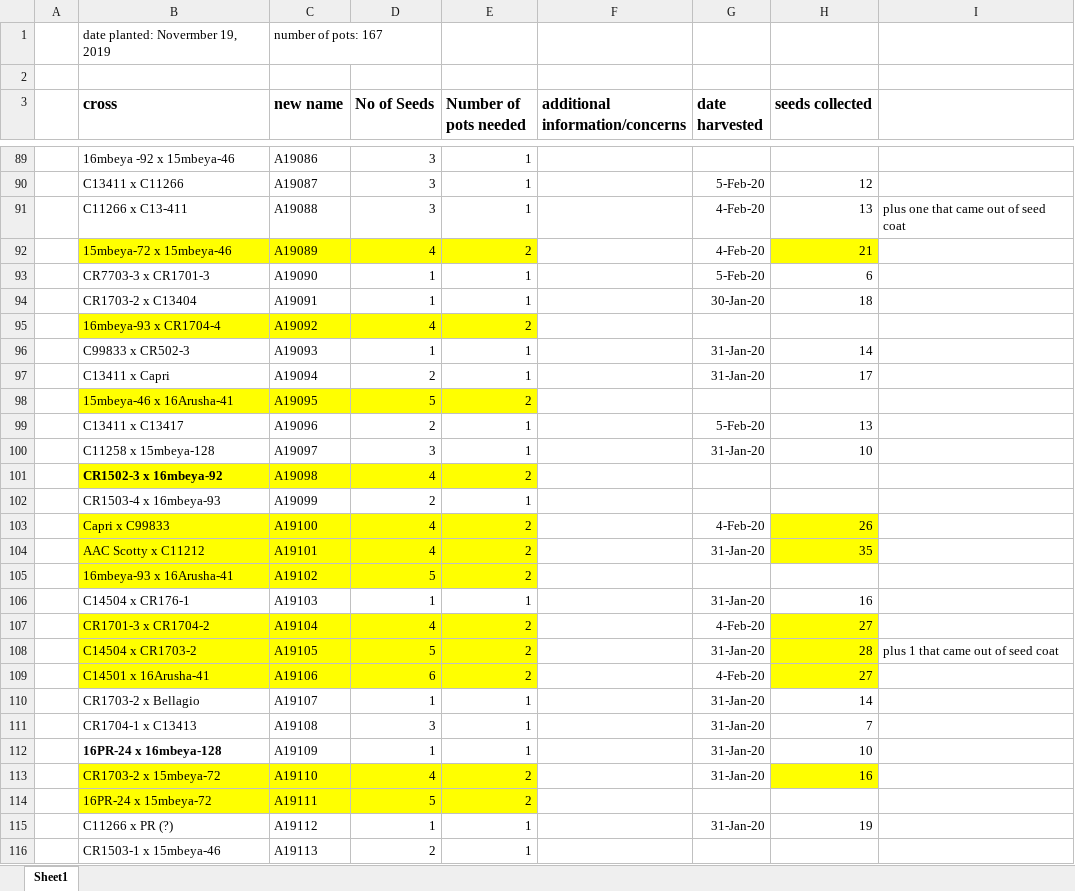
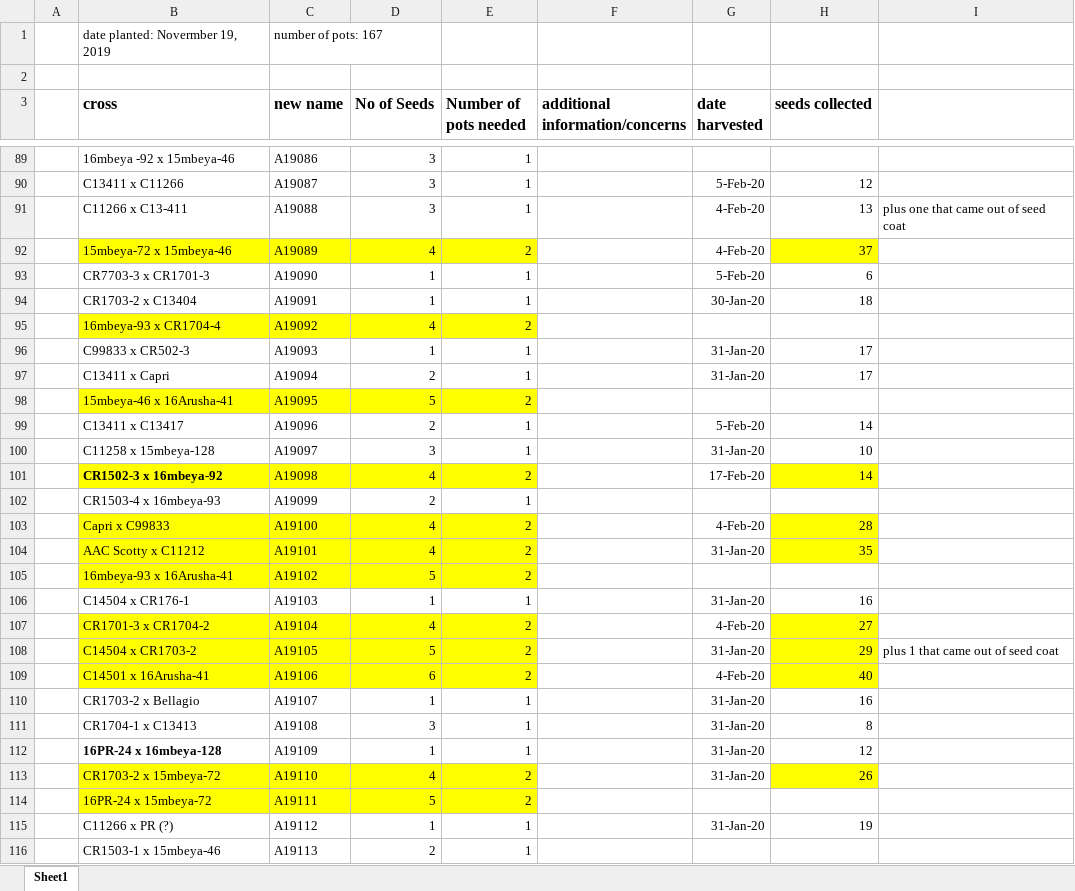
Before and after one commit to camillechj/peas-andlove, an Excel workbook: f1 crosses.xlsx, sheet Sheet1, drawn as a sheet; only a part is shown, gaps mark what is left out; values as stored, in another font and other column widths than the file's, no borders; the diff covers the shown part only; the diff names each change by its address in the sheet, - before the commit and + after, or states it on an @@ line.

Commit message:
Add files via upload

```diff
--- a/f1 crosses.xlsx (sheet Sheet1)
+++ b/f1 crosses.xlsx (sheet Sheet1)
-H92 (seeds collected): 21
+H92 (seeds collected): 37
-H96 (seeds collected): 14
+H96 (seeds collected): 17
-H99 (seeds collected): 13
+H99 (seeds collected): 14
-G101 (date harvested): (empty)
+G101 (date harvested): 17-Feb-20
-H101 (seeds collected): (empty)
+H101 (seeds collected): 14
-H101 fill: none
+H101 fill: #FFFF00
-H103 (seeds collected): 26
+H103 (seeds collected): 28
-H108 (seeds collected): 28
+H108 (seeds collected): 29
-H109 (seeds collected): 27
+H109 (seeds collected): 40
-H110 (seeds collected): 14
+H110 (seeds collected): 16
-H111 (seeds collected): 7
+H111 (seeds collected): 8
-H112 (seeds collected): 10
+H112 (seeds collected): 12
-H113 (seeds collected): 16
+H113 (seeds collected): 26
```
Also changed, not shown: 27 edited cells and cell formats elsewhere in this sheet.
